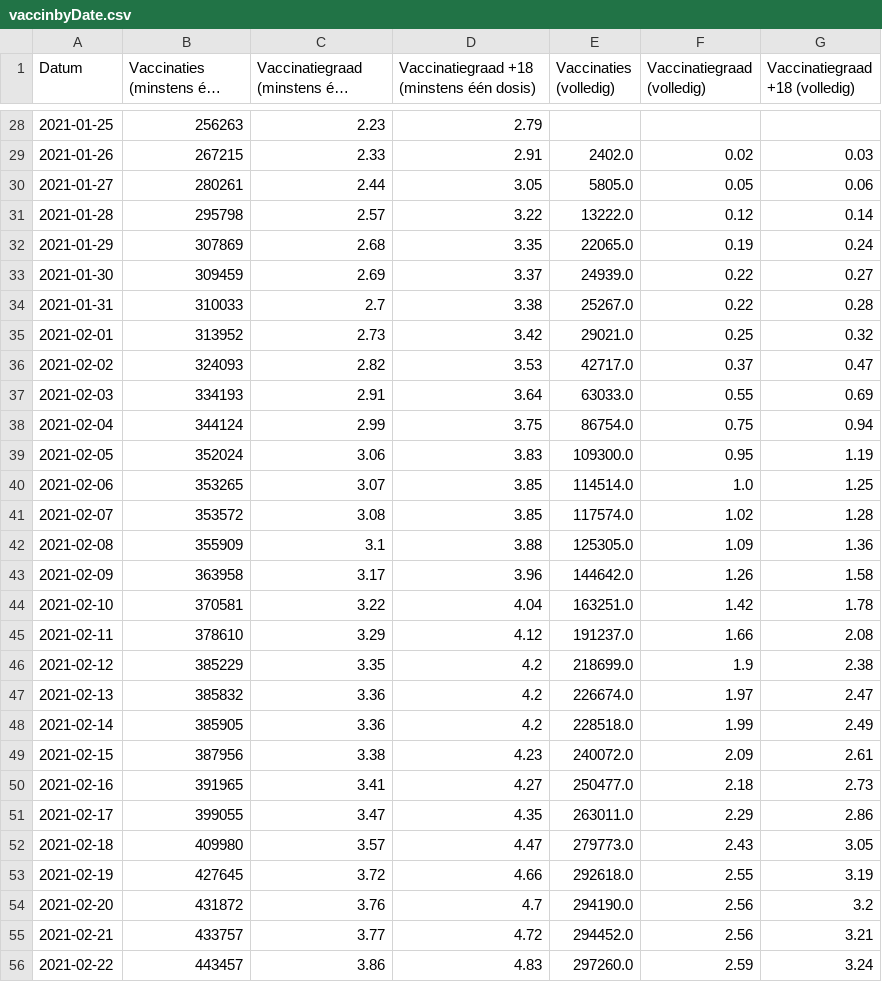
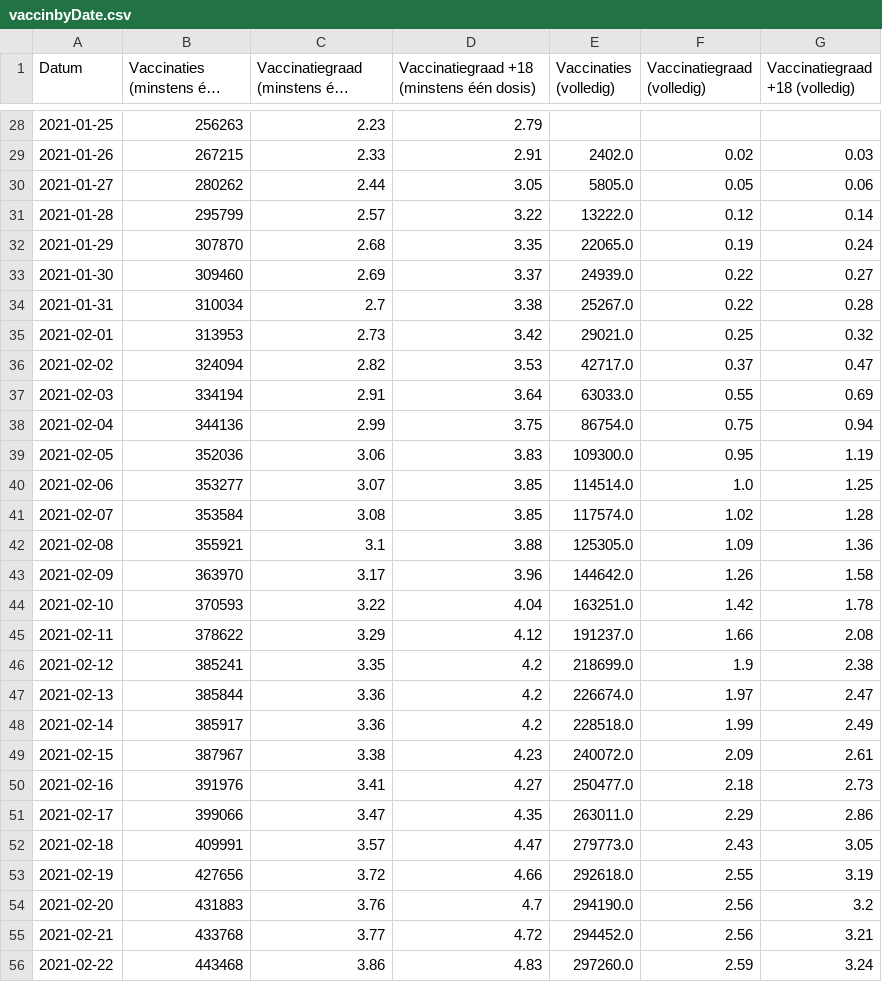
Before and after one commit to andystevensss/corona-data, a CSV file: vaccins/vaccinbyDate.csv, drawn as a sheet; only a part is shown, gaps mark what is left out; long unchanged cells end in …; the diff covers the shown part only; the diff names each change by its address in the sheet, - before the commit and + after, or states it on an @@ line.

Commit message:
automatic update

```diff
--- a/vaccins/vaccinbyDate.csv
+++ b/vaccins/vaccinbyDate.csv
-B30 (Vaccinaties (minstens één dosis)): 280261
+B30 (Vaccinaties (minstens één dosis)): 280262
-B31 (Vaccinaties (minstens één dosis)): 295798
+B31 (Vaccinaties (minstens één dosis)): 295799
-B32 (Vaccinaties (minstens één dosis)): 307869
+B32 (Vaccinaties (minstens één dosis)): 307870
-B33 (Vaccinaties (minstens één dosis)): 309459
+B33 (Vaccinaties (minstens één dosis)): 309460
-B34 (Vaccinaties (minstens één dosis)): 310033
+B34 (Vaccinaties (minstens één dosis)): 310034
-B35 (Vaccinaties (minstens één dosis)): 313952
+B35 (Vaccinaties (minstens één dosis)): 313953
-B36 (Vaccinaties (minstens één dosis)): 324093
+B36 (Vaccinaties (minstens één dosis)): 324094
-B37 (Vaccinaties (minstens één dosis)): 334193
+B37 (Vaccinaties (minstens één dosis)): 334194
-B38 (Vaccinaties (minstens één dosis)): 344124
+B38 (Vaccinaties (minstens één dosis)): 344136
-B39 (Vaccinaties (minstens één dosis)): 352024
+B39 (Vaccinaties (minstens één dosis)): 352036
-B40 (Vaccinaties (minstens één dosis)): 353265
+B40 (Vaccinaties (minstens één dosis)): 353277
-B41 (Vaccinaties (minstens één dosis)): 353572
+B41 (Vaccinaties (minstens één dosis)): 353584
-B42 (Vaccinaties (minstens één dosis)): 355909
+B42 (Vaccinaties (minstens één dosis)): 355921
-B43 (Vaccinaties (minstens één dosis)): 363958
+B43 (Vaccinaties (minstens één dosis)): 363970
-B44 (Vaccinaties (minstens één dosis)): 370581
+B44 (Vaccinaties (minstens één dosis)): 370593
-B45 (Vaccinaties (minstens één dosis)): 378610
+B45 (Vaccinaties (minstens één dosis)): 378622
-B46 (Vaccinaties (minstens één dosis)): 385229
+B46 (Vaccinaties (minstens één dosis)): 385241
-B47 (Vaccinaties (minstens één dosis)): 385832
+B47 (Vaccinaties (minstens één dosis)): 385844
-B48 (Vaccinaties (minstens één dosis)): 385905
+B48 (Vaccinaties (minstens één dosis)): 385917
-B49 (Vaccinaties (minstens één dosis)): 387956
+B49 (Vaccinaties (minstens één dosis)): 387967
-B50 (Vaccinaties (minstens één dosis)): 391965
+B50 (Vaccinaties (minstens één dosis)): 391976
-B51 (Vaccinaties (minstens één dosis)): 399055
+B51 (Vaccinaties (minstens één dosis)): 399066
-B52 (Vaccinaties (minstens één dosis)): 409980
+B52 (Vaccinaties (minstens één dosis)): 409991
-B53 (Vaccinaties (minstens één dosis)): 427645
+B53 (Vaccinaties (minstens één dosis)): 427656
-B54 (Vaccinaties (minstens één dosis)): 431872
+B54 (Vaccinaties (minstens één dosis)): 431883
-B55 (Vaccinaties (minstens één dosis)): 433757
+B55 (Vaccinaties (minstens één dosis)): 433768
-B56 (Vaccinaties (minstens één dosis)): 443457
+B56 (Vaccinaties (minstens één dosis)): 443468
```
Also changed, not shown: 1 added row and 102 edited cells elsewhere in this file.
